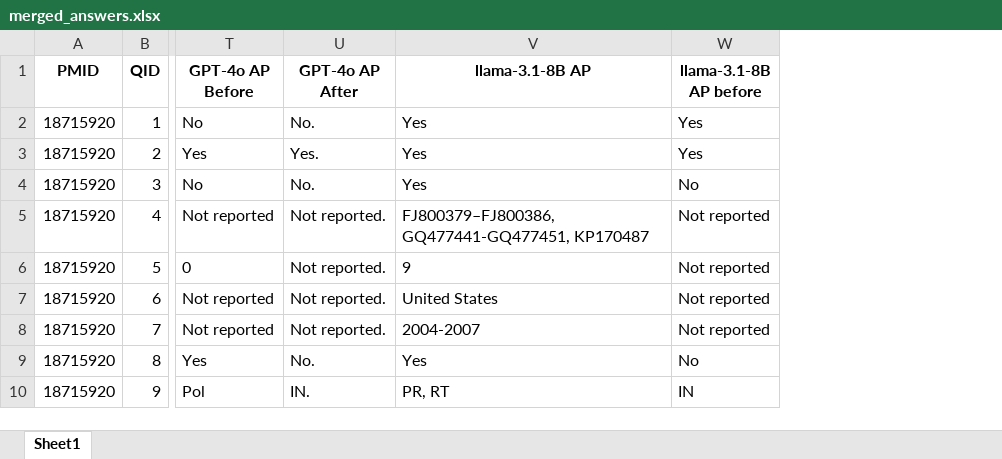
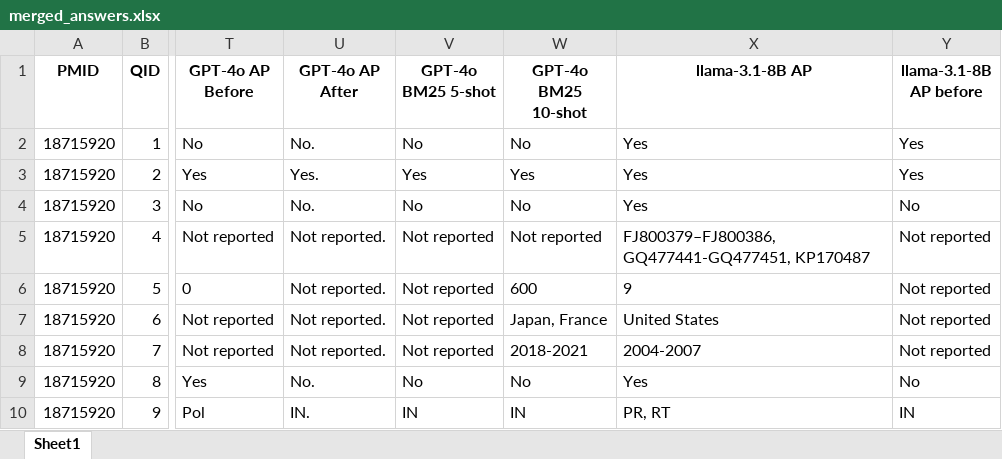
Before and after one commit to hivdb/chat_HIVDB_paper, an Excel workbook: advanced-prompting/csv/merged_answers.xlsx, sheet Sheet1, drawn as a sheet; only a part is shown, gaps mark what is left out; values as stored, in another font and other column widths than the file's, no borders; the diff names each change by its address in the sheet, - before the commit and + after, or states it on an @@ line.

Commit message:
update merge answers.xlsx

```diff
--- a/advanced-prompting/csv/merged_answers.xlsx (sheet Sheet1)
+++ b/advanced-prompting/csv/merged_answers.xlsx (sheet Sheet1)
+column V (GPT-4o BM25 5-shot), rows 2-10: No | Yes | No | Not reported | Not reported | Not reported | Not reported | No | IN
+column W (GPT-4o BM25 10-shot), rows 2-10: No | Yes | No | Not reported | 600 | Japan, France | 2018-2021 | No | IN
```
Also changed, not shown: 1 other file.
